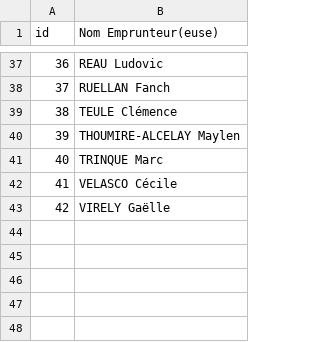
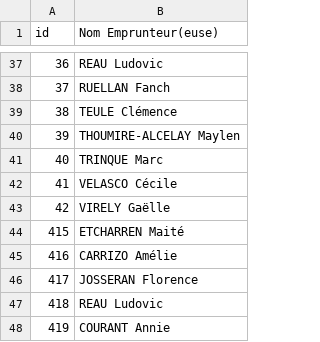
Before and after one commit to WildCodeSchool/BTZ_PHP_2021_03_Biblio, a CSV file: database/user.csv, drawn as a sheet; only a part is shown, gaps mark what is left out; the diff names each change by its address in the sheet, - before the commit and + after, or states it on an @@ line.

Commit message:
add csv user

```diff
--- a/database/user.csv
+++ b/database/user.csv
+row 44: 415 | ETCHARREN Maité
+row 45: 416 | CARRIZO Amélie
+row 46: 417 | JOSSERAN Florence
+row 47: 418 | REAU Ludovic
+row 48: 419 | COURANT Annie
```
